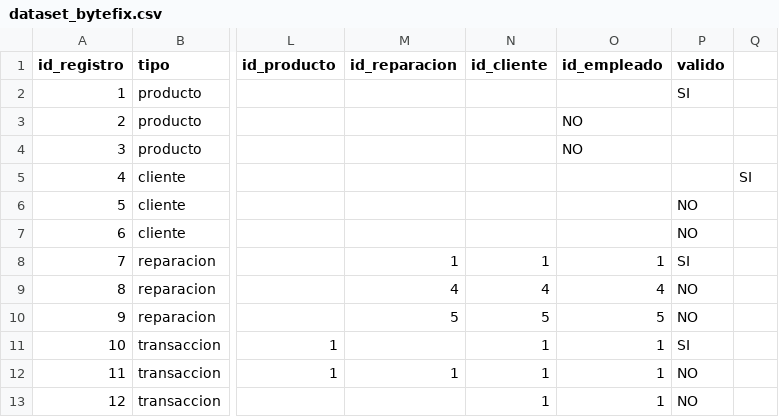
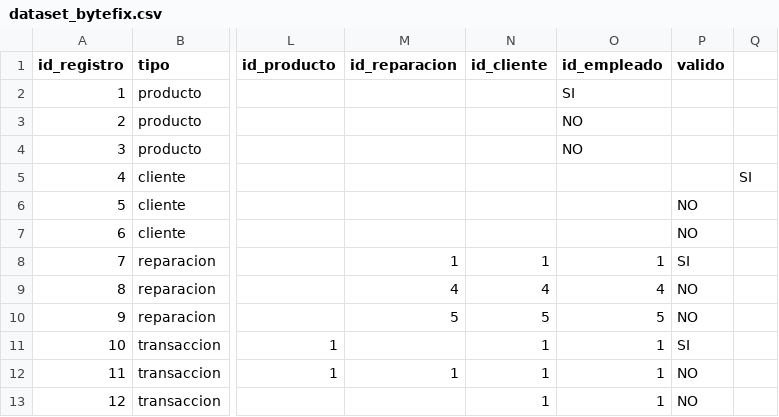
Before and after one commit to vjonaseloy-collab/Verificador-L-gico-ABP, a CSV file: dataset_bytefix.csv, drawn as a sheet; only a part is shown, gaps mark what is left out; the diff names each change by its address in the sheet, - before the commit and + after, or states it on an @@ line.

Commit message:
Update dataset_bytefix.csv

```diff
--- a/dataset_bytefix.csv
+++ b/dataset_bytefix.csv
-O2 (id_empleado): (empty)
+O2 (id_empleado): SI
-P2 (valido): SI
+P2 (valido): (empty)
```
